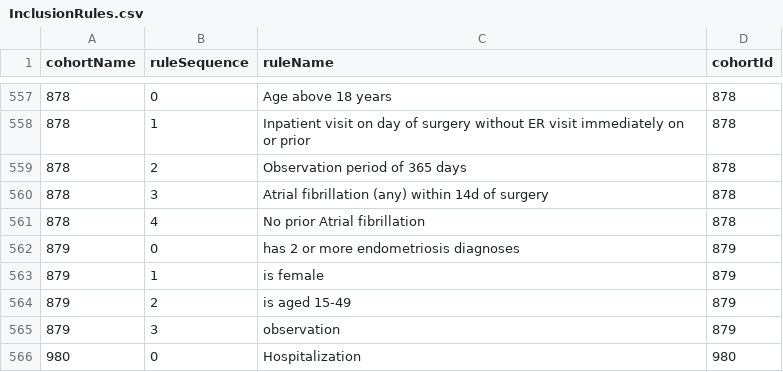
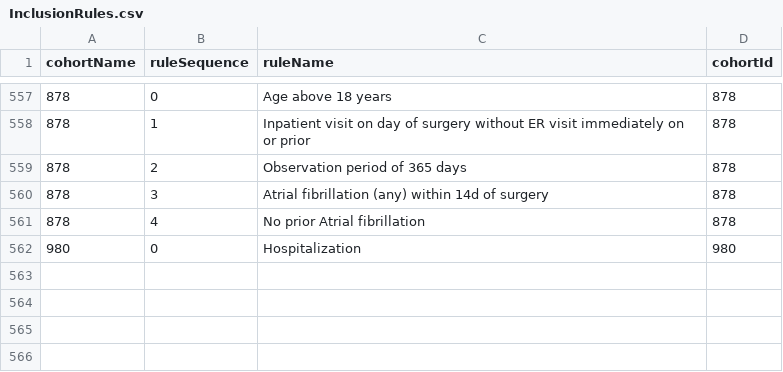
Before and after one commit to OHDSI/PhenotypeLibrary, a CSV file: inst/cohorts/InclusionRules.csv, drawn as a sheet; only a part is shown, gaps mark what is left out.

```diff
--- a/inst/cohorts/InclusionRules.csv
+++ b/inst/cohorts/InclusionRules.csv
@@ -561,6 +561,2 @@ cohortName,ruleSequence,ruleName,cohortId
 878,4,No prior Atrial fibrillation,878
-879,0,has 2 or more endometriosis diagnoses,879
-879,1,is female,879
-879,2,is aged 15-49,879
-879,3,observation,879
 980,0,Hospitalization,980
```
Also changed, not shown: 25 other files.
